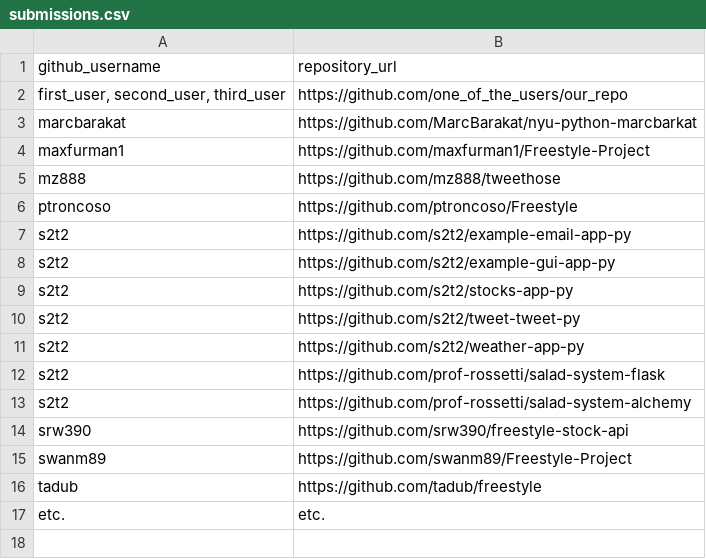
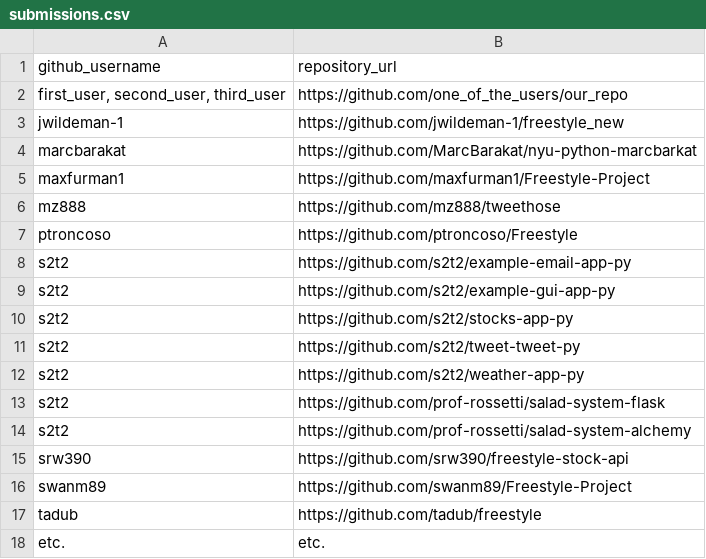
Before and after one commit to prof-rossetti/nyu-info-2335-201706, a CSV file: projects/freestyle/submissions.csv, drawn as a sheet; the diff names each change by its address in the sheet, - before the commit and + after, or states it on an @@ line.

Commit message:
Update submissions.csv

```diff
--- a/projects/freestyle/submissions.csv
+++ b/projects/freestyle/submissions.csv
+row 3: jwildeman-1 | https://github.com/jwildeman-1/freestyle_new
```
